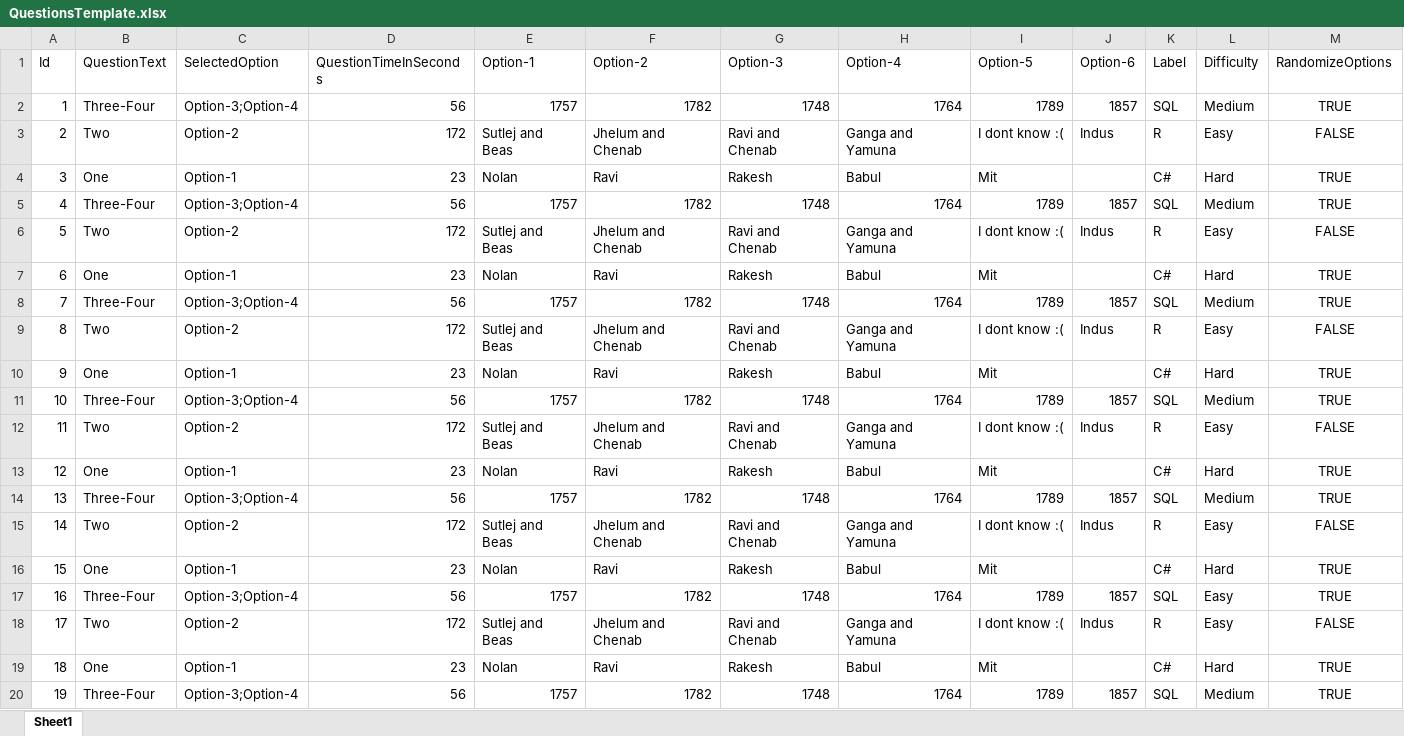
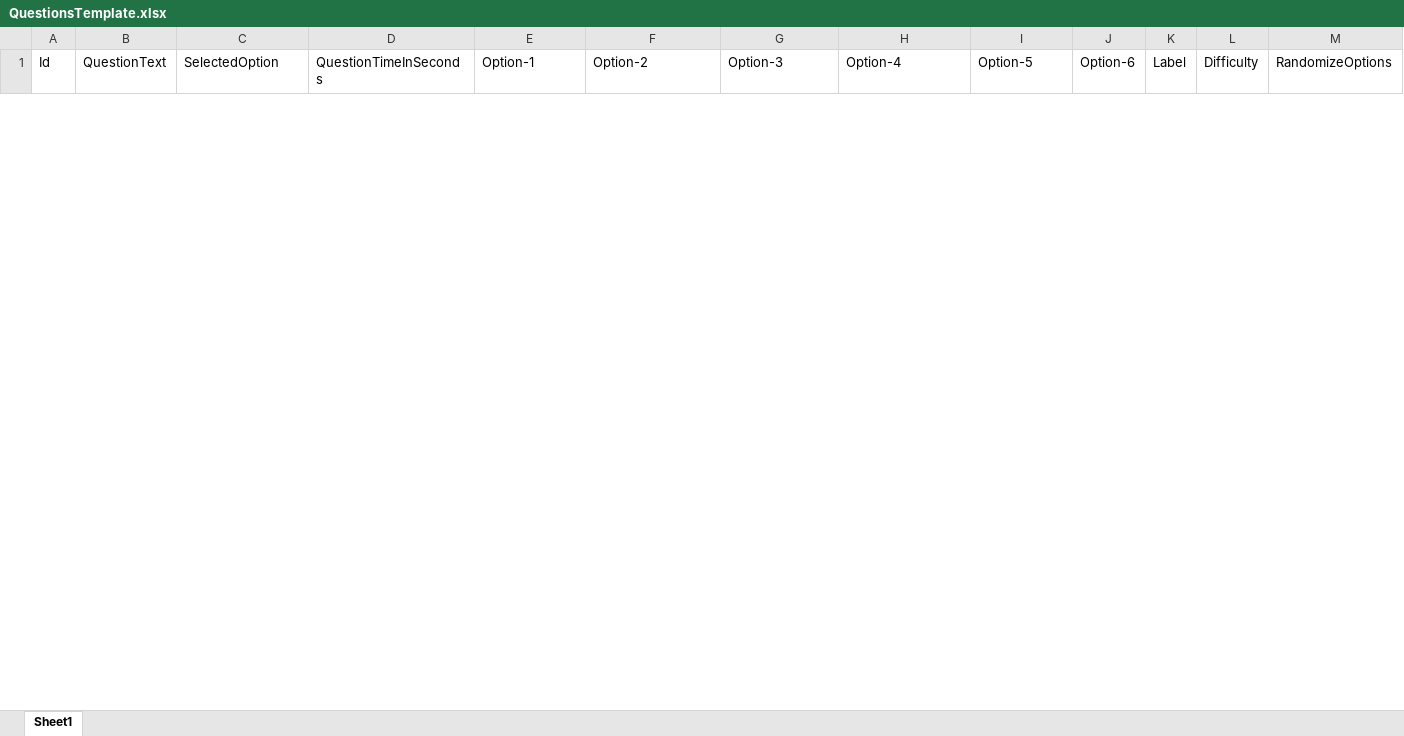
Before and after one commit to sudheer517/QRecruitment, an Excel workbook: Quantium.Recruitment.Portal/wwwroot/QuestionsTemplate.xlsx, sheet Sheet1, drawn as a sheet; only a part is shown; values as stored, in another font and other column widths than the file's, no borders; removed rows and columns are numbered as before the commit, all else as after; rows hold the shown columns only; the diff covers the shown part only; the diff names each change by its address in the sheet, - before the commit and + after, or states it on an @@ line.

```diff
--- a/Quantium.Recruitment.Portal/wwwroot/QuestionsTemplate.xlsx (sheet Sheet1)
+++ b/Quantium.Recruitment.Portal/wwwroot/QuestionsTemplate.xlsx (sheet Sheet1)
-row 2: 1 | Three-Four | Option-3;Option-4 | 56 | 1757 | 1782 | 1748 | 1764 | 1789 | 1857 | SQL | Medium | TRUE
-row 3: 2 | Two | Option-2 | 172 | Sutlej and Beas | Jhelum and Chenab | Ravi and Chenab | Ganga and Yamuna | I dont know :( | Indus | R | Easy | FALSE
-row 4: 3 | One | Option-1 | 23 | Nolan | Ravi | Rakesh | Babul | Mit |  | C# | Hard | TRUE
-row 5: 4 | Three-Four | Option-3;Option-4 | 56 | 1757 | 1782 | 1748 | 1764 | 1789 | 1857 | SQL | Medium | TRUE
-row 6: 5 | Two | Option-2 | 172 | Sutlej and Beas | Jhelum and Chenab | Ravi and Chenab | Ganga and Yamuna | I dont know :( | Indus | R | Easy | FALSE
-row 7: 6 | One | Option-1 | 23 | Nolan | Ravi | Rakesh | Babul | Mit |  | C# | Hard | TRUE
-row 8: 7 | Three-Four | Option-3;Option-4 | 56 | 1757 | 1782 | 1748 | 1764 | 1789 | 1857 | SQL | Medium | TRUE
-row 9: 8 | Two | Option-2 | 172 | Sutlej and Beas | Jhelum and Chenab | Ravi and Chenab | Ganga and Yamuna | I dont know :( | Indus | R | Easy | FALSE
-row 10: 9 | One | Option-1 | 23 | Nolan | Ravi | Rakesh | Babul | Mit |  | C# | Hard | TRUE
-row 11: 10 | Three-Four | Option-3;Option-4 | 56 | 1757 | 1782 | 1748 | 1764 | 1789 | 1857 | SQL | Medium | TRUE
-row 12: 11 | Two | Option-2 | 172 | Sutlej and Beas | Jhelum and Chenab | Ravi and Chenab | Ganga and Yamuna | I dont know :( | Indus | R | Easy | FALSE
-row 13: 12 | One | Option-1 | 23 | Nolan | Ravi | Rakesh | Babul | Mit |  | C# | Hard | TRUE
-row 14: 13 | Three-Four | Option-3;Option-4 | 56 | 1757 | 1782 | 1748 | 1764 | 1789 | 1857 | SQL | Medium | TRUE
-row 15: 14 | Two | Option-2 | 172 | Sutlej and Beas | Jhelum and Chenab | Ravi and Chenab | Ganga and Yamuna | I dont know :( | Indus | R | Easy | FALSE
-row 16: 15 | One | Option-1 | 23 | Nolan | Ravi | Rakesh | Babul | Mit |  | C# | Hard | TRUE
-row 17: 16 | Three-Four | Option-3;Option-4 | 56 | 1757 | 1782 | 1748 | 1764 | 1789 | 1857 | SQL | Easy | TRUE
-row 18: 17 | Two | Option-2 | 172 | Sutlej and Beas | Jhelum and Chenab | Ravi and Chenab | Ganga and Yamuna | I dont know :( | Indus | R | Easy | FALSE
-row 19: 18 | One | Option-1 | 23 | Nolan | Ravi | Rakesh | Babul | Mit |  | C# | Hard | TRUE
-row 20: 19 | Three-Four | Option-3;Option-4 | 56 | 1757 | 1782 | 1748 | 1764 | 1789 | 1857 | SQL | Medium | TRUE
```
Also changed, not shown: 20 added rows and 5 removed rows elsewhere in this sheet.
